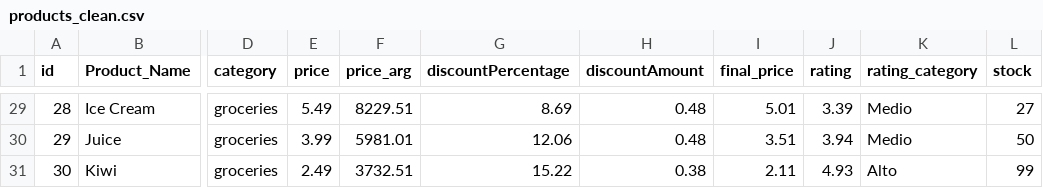
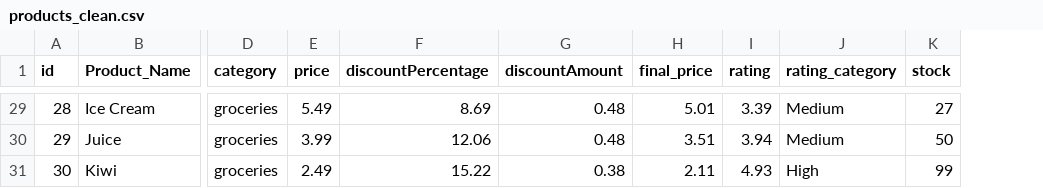
Before and after one commit to Diego2547/ecommerce-etl-pipeline, a CSV file: results/products_clean.csv, drawn as a sheet; only a part is shown, gaps mark what is left out; removed rows and columns are numbered as before the commit, all else as after; the diff covers the shown part only; the diff names each change by its address in the sheet, - before the commit and + after, or states it on an @@ line.

```diff
--- a/results/products_clean.csv
+++ b/results/products_clean.csv
-column F (price_arg), rows 29-31: 8229.51 | 5981.01 | 3732.51
-J29:J30 (rating_category): Medio
+J29:J30 (rating_category): Medium
-J31 (rating_category): Alto
+J31 (rating_category): High
```
Also changed, not shown: 27 edited cells elsewhere in this file, 2 other files.
